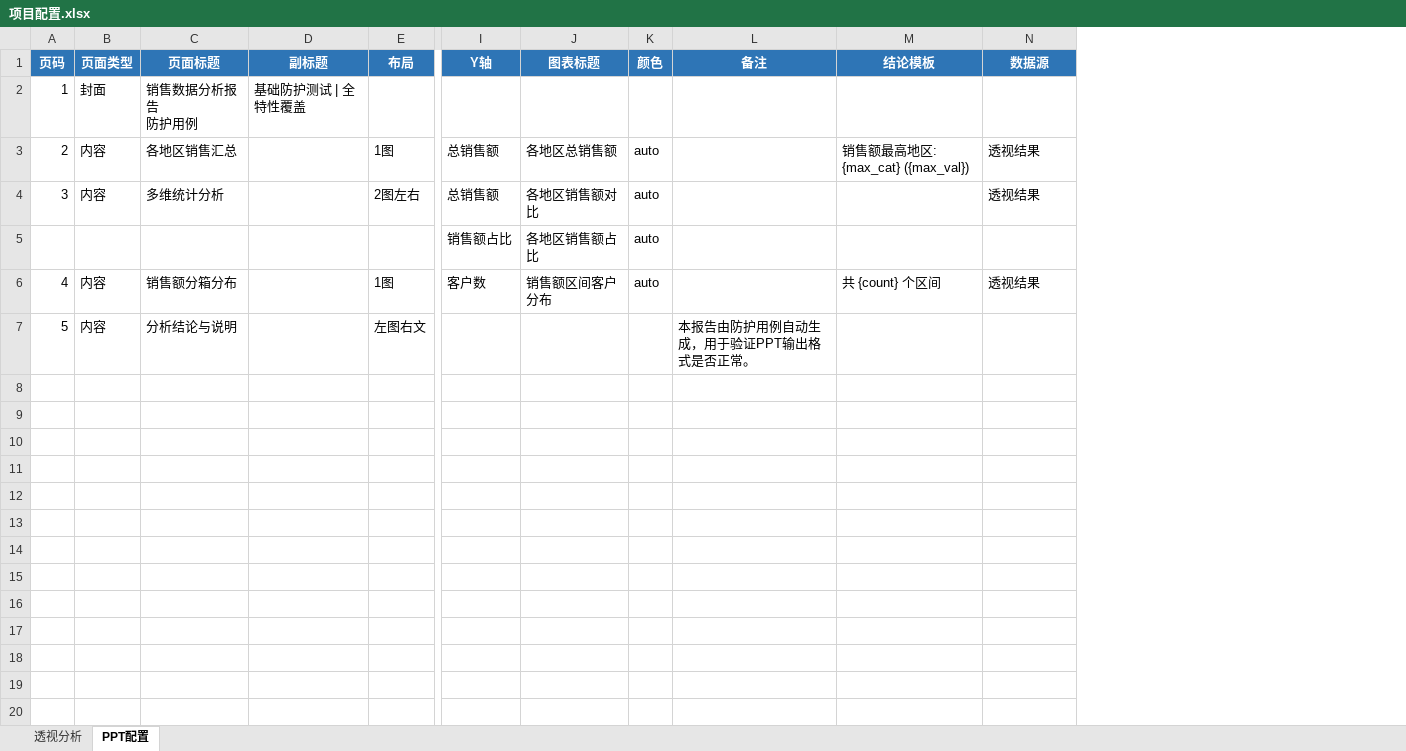
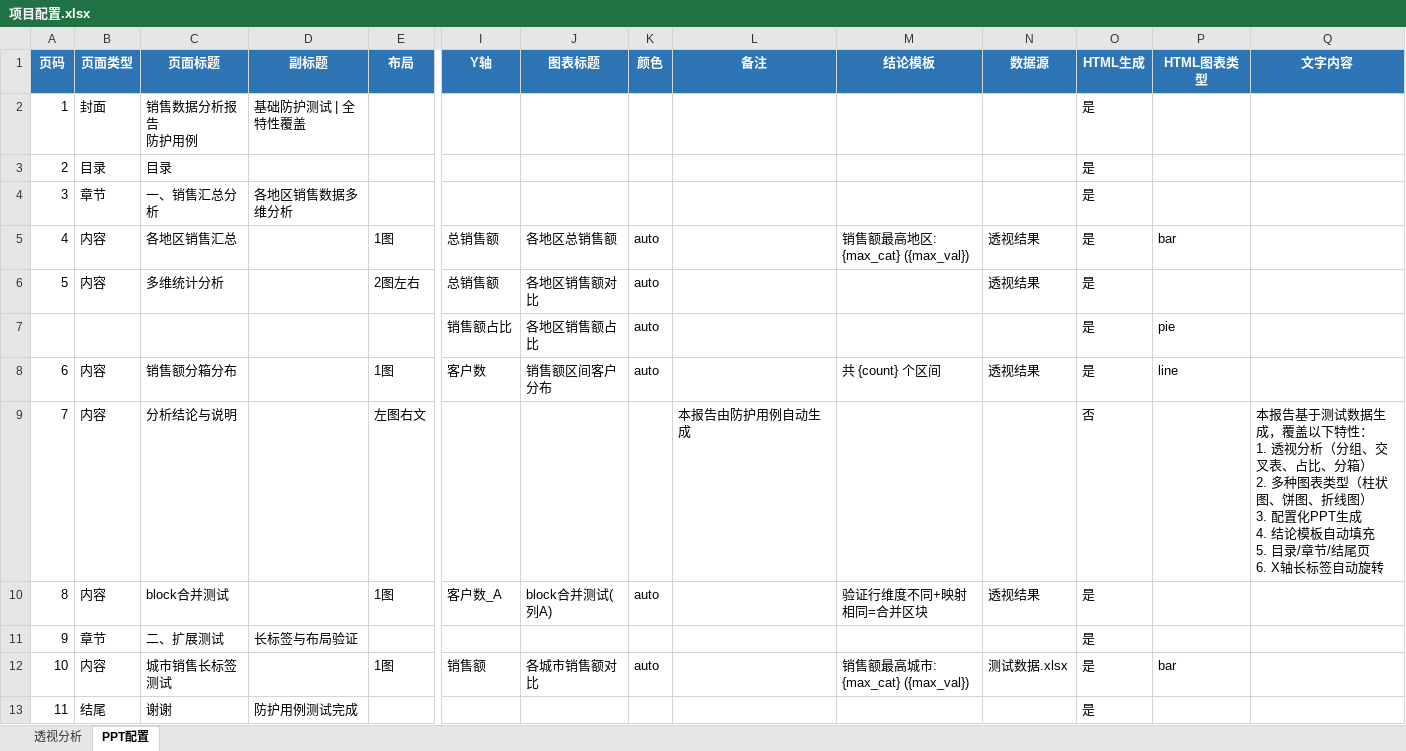
Before and after one commit to hello-zhanghao/excel2ppt, an Excel workbook: cases/00_防护用例/项目配置.xlsx, sheet PPT配置, drawn as a sheet; only a part is shown, gaps mark what is left out; values as stored, in another font and other column widths than the file's, no borders; addresses are those after the commit; rows hold the shown columns only; ↵ is a line break in a cell; the diff names each change by its address in the sheet, - before the commit and + after, or states it on an @@ line.

Commit message:
feat: PPT美化主题模块化 + P0/P1优化 + 配置增强
1. PPT美化主题独立模块 (ppt_theme.py)
   - 封装配色/布局/字体/封面/标题/页脚/图表样式/结论卡片为 PptTheme 类
   - 支持数据换肤(theme_config)和结构换肤(子类化)两种模板扩展方式
   - from_config 从配置 Excel 的 colors/general 构建主题

2. P0: 配置解析与布局补全
   - excel_reader._parse_config 解析表头行前的"键|值"配置区(colors/general)
   - 左图右文/上文下图布局的文字区渲染补全(add_right_text/add_top_text)
   - excel_reader 读取"文字内容"列到 page 级别

3. P1: 新页面类型与图表增强
   - 新增目录页(toc)/章节分隔页(section)/结尾页(ending)
   - 结论模板改为带背景框的独立卡片，位置自适应避免重叠
   - X轴标签自动旋转(类别>6或标签长度>4时旋转-45度)

4. 配置与输出优化
   - 透视配置"备注"列改名为"区块名"(兼容旧"备注")
   - PPT校验跳过透视结果文件的区块标题行，消除误报警告
   - ppt模式有--pivot-file时复用其所在目录，Excel和PPT同目录输出

5. 防护用例增强
   - 新增 verify_excel_output (22项 Excel 数据断言)
   - 新增 verify_ppt_features (7项 P0/P1 功能断言)
   - 新增 verify_theme_config (5项主题色解析断言)
   - 测试数据扩展至11页(目录/章节/结尾/长标签/左图右文)

```diff
--- a/cases/00_防护用例/项目配置.xlsx (sheet PPT配置)
+++ b/cases/00_防护用例/项目配置.xlsx (sheet PPT配置)
+column O (HTML生成), row 2: 是; rows 5-9: 是 | 是 | 是 | 是 | 否
+column P (HTML图表类型), rows 5-8: bar |  | pie | line
+column Q (文字内容), row 9: 本报告基于测试数据生成，覆盖以下特性： ↵ 1. 透视分析（分组、交叉表、占比、分箱） ↵ 2. 多种图表类型（柱状图、饼图、折线图） ↵ 3. 配置化PPT生成 ↵ 4. 结论模板自动填充 ↵ 5. 目录/章节/结尾页 ↵ 6. X轴长标签自动旋转
+row 3: 2 | 目录 | 目录 |  |  |  |  |  |  |  |  | 是
+row 4: 3 | 章节 | 一、销售汇总分析 | 各地区销售数据多维分析 |  |  |  |  |  |  |  | 是
@@ column A (页码) renumbered between rows 5 and 9 @@
-L9 (备注): 本报告由防护用例自动生成，用于验证PPT输出格式是否正常。
+L9 (备注): 本报告由防护用例自动生成
+row 10: 8 | 内容 | block合并测试 |  | 1图 | 客户数_A | block合并测试(列A) | auto |  | 验证行维度不同+映射相同=合并区块 | 透视结果 | 是
+row 11: 9 | 章节 | 二、扩展测试 | 长标签与布局验证 |  |  |  |  |  |  |  | 是
+row 12: 10 | 内容 | 城市销售长标签测试 |  | 1图 | 销售额 | 各城市销售额对比 | auto |  | 销售额最高城市: {max_cat} ({max_val}) | 测试数据.xlsx | 是 | bar
+row 13: 11 | 结尾 | 谢谢 | 防护用例测试完成 |  |  |  |  |  |  |  | 是
```
Also changed, not shown: sheet 透视分析, cases/00_防护用例/测试数据.xlsx, 8 other files.
